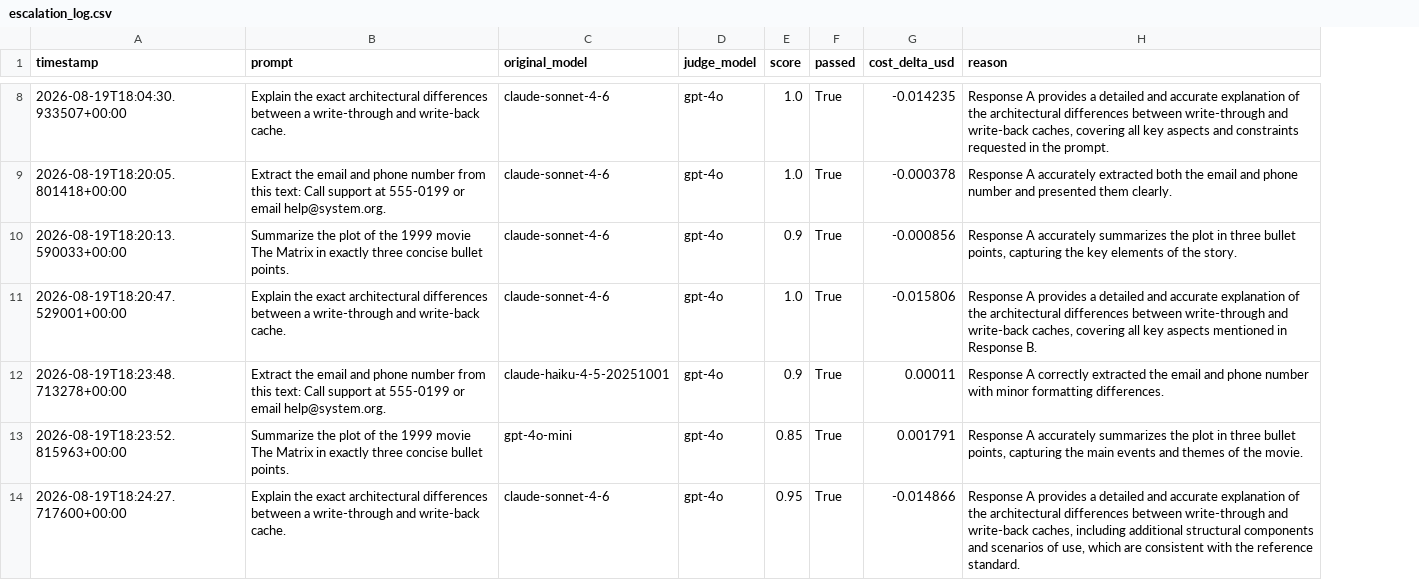
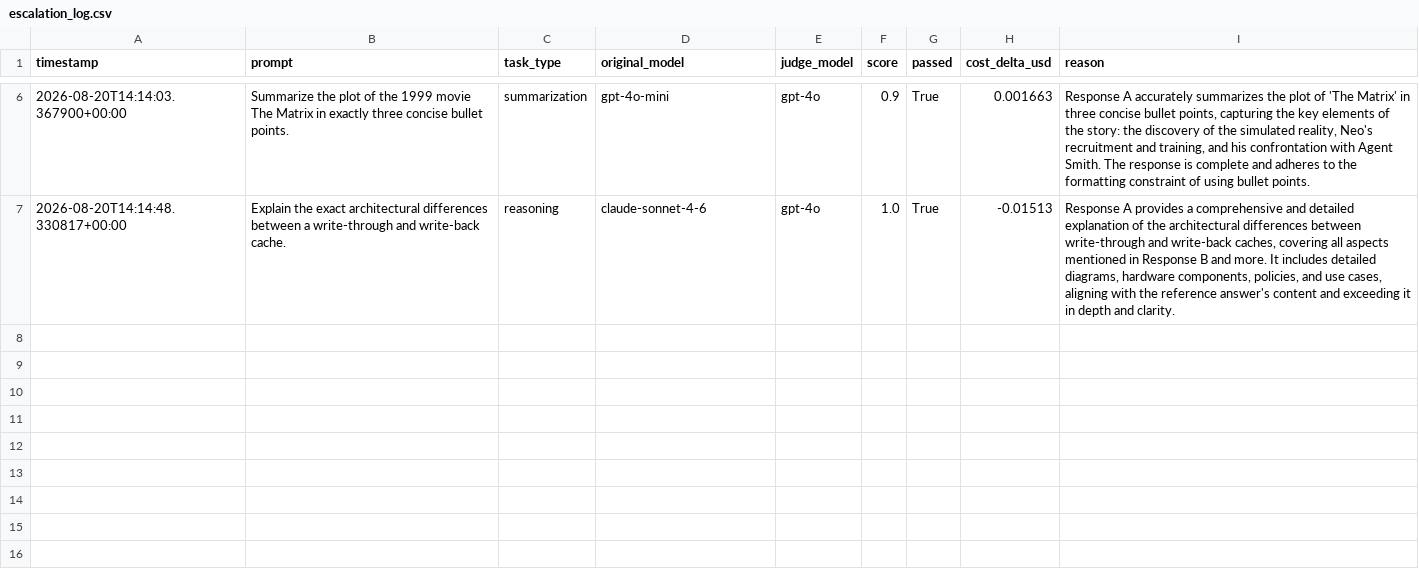
Before and after one commit to jasonbal7/llm-cost-autopilot, a CSV file: data/escalation_log.csv, drawn as a sheet; only a part is shown, gaps mark what is left out; removed rows and columns are numbered as before the commit, all else as after; the diff covers the shown part only; the diff names each change by its address in the sheet, - before the commit and + after, or states it on an @@ line.

```diff
--- a/data/escalation_log.csv
+++ b/data/escalation_log.csv
+column C (task_type), rows 6-7: summarization | reasoning
-row 8: 2026-08-19T18:04:30.933507+00:00 | Explain the exact architectural differences between a write-through and write-back cache. | claude-sonnet-4-6 | gpt-4o | 1.0 | True | -0.014235 | Response A provides a detailed and accurate explanation of the architectural differences between write-through and write-back caches, covering all key aspects and constraints requested in the prompt.
-row 9: 2026-08-19T18:20:05.801418+00:00 | Extract the email and phone number from this text: Call support at 555-0199 or email help@system.org. | claude-sonnet-4-6 | gpt-4o | 1.0 | True | -0.000378 | Response A accurately extracted both the email and phone number and presented them clearly.
-A6 (timestamp): 2026-08-19T18:20:13.590033+00:00
+A6 (timestamp): 2026-08-20T14:14:03.367900+00:00
-D6 (original_model): claude-sonnet-4-6
+D6 (original_model): gpt-4o-mini
-H6 (cost_delta_usd): -0.000856
+H6 (cost_delta_usd): 0.001663
-I6 (reason): …the plot in three bullet points, capturing the key elements of the story.
+I6 (reason): …the plot of 'The Matrix' in three concise bullet points, capturing the key elements of the story: the discovery of the simulated reality, Neo's recruitment and training, and his confrontation with Agent Smith. The response is complete and adheres to the formatting constraint of using bullet points.
-A7 (timestamp): 2026-08-19T18:20:47.529001+00:00
+A7 (timestamp): 2026-08-20T14:14:48.330817+00:00
-H7 (cost_delta_usd): -0.015806
+H7 (cost_delta_usd): -0.01513
-I7 (reason): …provides a detailed and accurate explanation of the architectural differences between write-through and write-back caches, covering all key aspects mentioned in Response B.
+I7 (reason): …provides a comprehensive and detailed explanation of the architectural differences between write-through and write-back caches, covering all aspects mentioned in Response B and more. It includes detailed diagrams, hardware components, policies, and use cases, aligning with the reference answer's content and exceeding it in depth and clarity.
-row 12: 2026-08-19T18:23:48.713278+00:00 | Extract the email and phone number from this text: Call support at 555-0199 or email help@system.org. | claude-haiku-4-5-20251001 | gpt-4o | 0.9 | True | 0.00011 | Response A correctly extracted the email and phone number with minor formatting differences.
-row 13: 2026-08-19T18:23:52.815963+00:00 | Summarize the plot of the 1999 movie The Matrix in exactly three concise bullet points. | gpt-4o-mini | gpt-4o | 0.85 | True | 0.001791 | Response A accurately summarizes the plot in three bullet points, capturing the main events and themes of the movie.
-row 14: 2026-08-19T18:24:27.717600+00:00 | Explain the exact architectural differences between a write-through and write-back cache. | claude-sonnet-4-6 | gpt-4o | 0.95 | True | -0.014866 | Response A provides a detailed and accurate explanation of the architectural differences between write-through and write-back caches, including additional structural components and scenarios of use, which are consistent with the reference standard.
```
Also changed, not shown: 2 removed rows and 15 edited cells elsewhere in this file, 5 other files.
